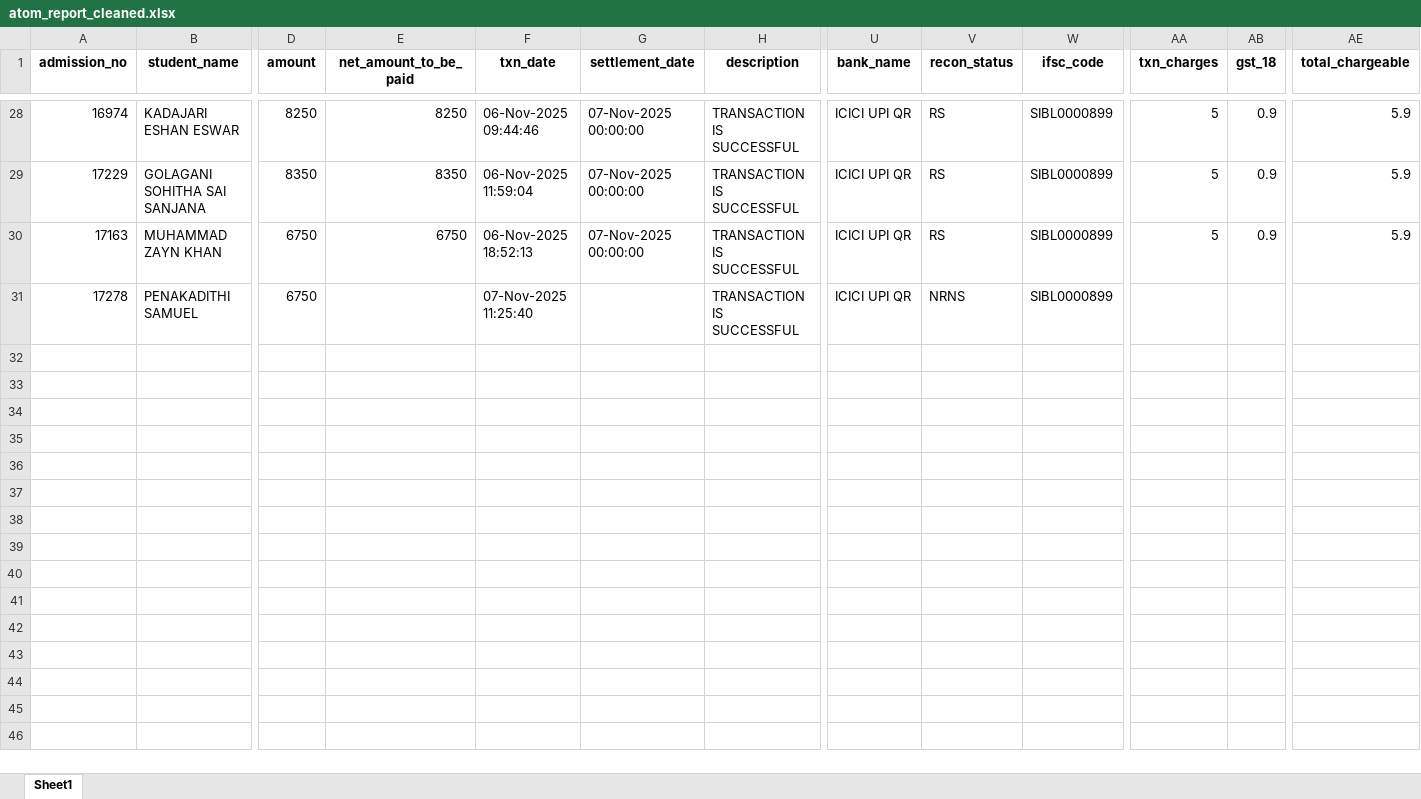
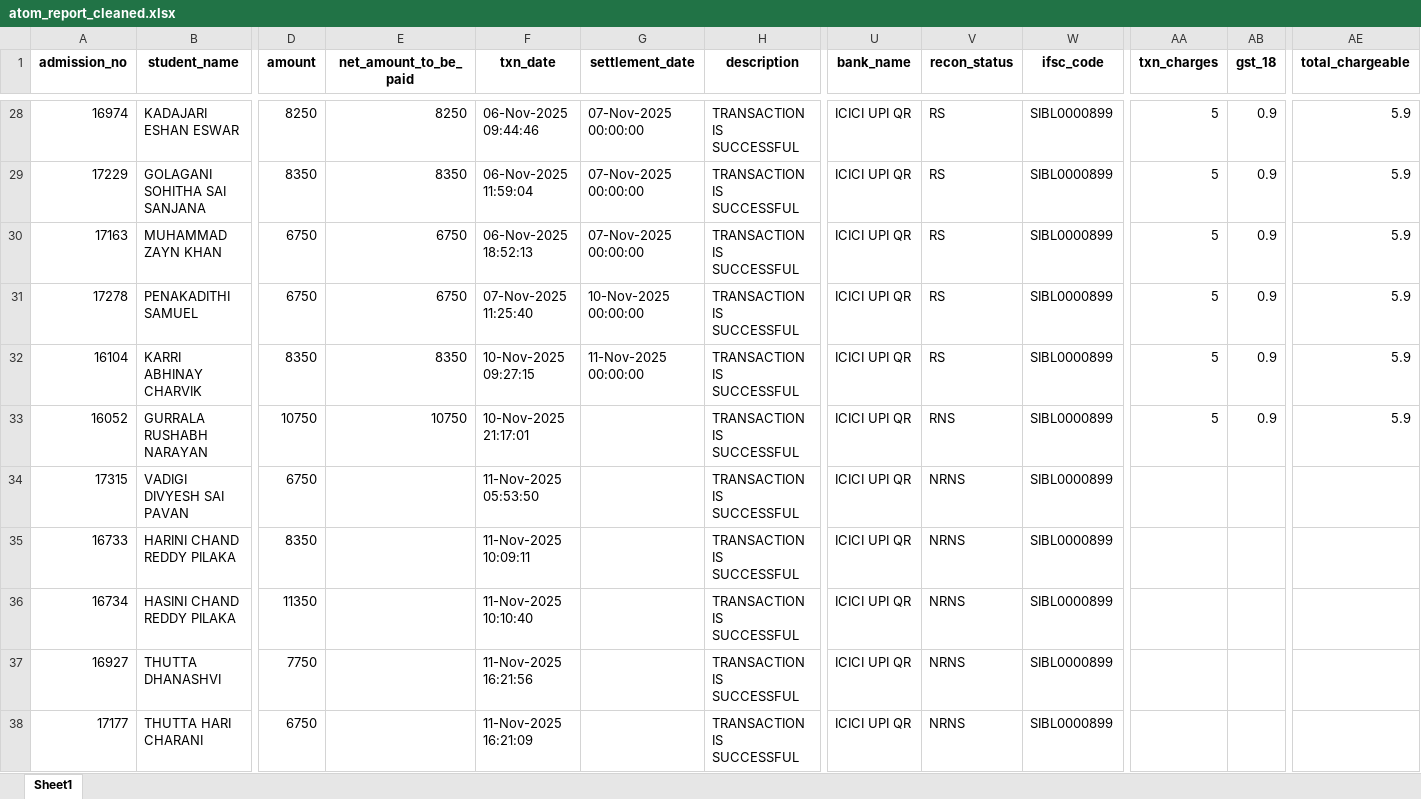
Before and after one commit to harikiran-dev-schooldb/kotak-salesian-school-dbms, an Excel workbook: output_data/atom_report_cleaned.xlsx, sheet Sheet1, drawn as a sheet; only a part is shown, gaps mark what is left out; values as stored, in another font and other column widths than the file's, no borders; rows hold the shown columns only; the diff names each change by its address in the sheet, - before the commit and + after, or states it on an @@ line.

```diff
--- a/output_data/atom_report_cleaned.xlsx (sheet Sheet1)
+++ b/output_data/atom_report_cleaned.xlsx (sheet Sheet1)
-E31 (net_amount_to_be_paid): (empty)
+E31 (net_amount_to_be_paid): 6750
-G31 (settlement_date): (empty)
+G31 (settlement_date): 10-Nov-2025 00:00:00
-V31 (recon_status): NRNS
+V31 (recon_status): RS
-AA31 (txn_charges): (empty)
+AA31 (txn_charges): 5
-AB31 (gst_18): (empty)
+AB31 (gst_18): 0.9
-AE31 (total_chargeable): (empty)
+AE31 (total_chargeable): 5.9
+row 32: 16104 | KARRI ABHINAY CHARVIK | 8350 | 8350 | 10-Nov-2025 09:27:15 | 11-Nov-2025 00:00:00 | TRANSACTION IS SUCCESSFUL | ICICI UPI QR | RS | SIBL0000899 | 5 | 0.9 | 5.9
+row 33: 16052 | GURRALA RUSHABH NARAYAN | 10750 | 10750 | 10-Nov-2025 21:17:01 |  | TRANSACTION IS SUCCESSFUL | ICICI UPI QR | RNS | SIBL0000899 | 5 | 0.9 | 5.9
+row 34: 17315 | VADIGI DIVYESH SAI PAVAN | 6750 |  | 11-Nov-2025 05:53:50 |  | TRANSACTION IS SUCCESSFUL | ICICI UPI QR | NRNS | SIBL0000899
+row 35: 16733 | HARINI CHAND REDDY PILAKA | 8350 |  | 11-Nov-2025 10:09:11 |  | TRANSACTION IS SUCCESSFUL | ICICI UPI QR | NRNS | SIBL0000899
+row 36: 16734 | HASINI CHAND REDDY PILAKA | 11350 |  | 11-Nov-2025 10:10:40 |  | TRANSACTION IS SUCCESSFUL | ICICI UPI QR | NRNS | SIBL0000899
+row 37: 16927 | THUTTA DHANASHVI | 7750 |  | 11-Nov-2025 16:21:56 |  | TRANSACTION IS SUCCESSFUL | ICICI UPI QR | NRNS | SIBL0000899
+row 38: 17177 | THUTTA HARI CHARANI | 6750 |  | 11-Nov-2025 16:21:09 |  | TRANSACTION IS SUCCESSFUL | ICICI UPI QR | NRNS | SIBL0000899
```
Also changed, not shown: output_data/atom_report.xlsx, 9 other files.
